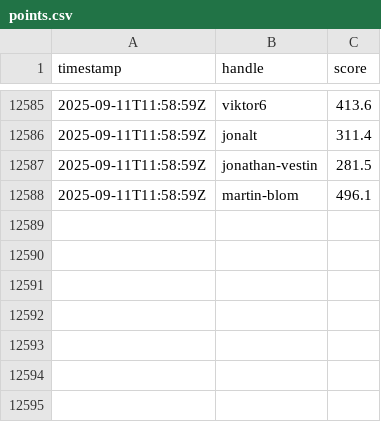
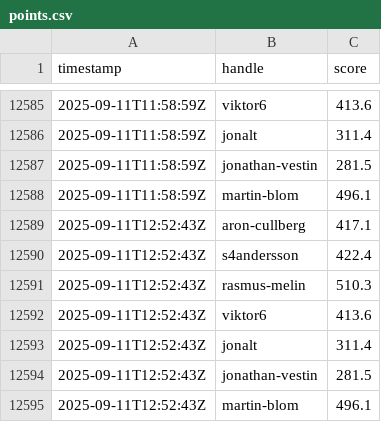
Before and after one commit to aroncullberg/kattis-data, a CSV file: points.csv, drawn as a sheet; only a part is shown, gaps mark what is left out; the diff names each change by its address in the sheet, - before the commit and + after, or states it on an @@ line.

```diff
--- a/points.csv
+++ b/points.csv
+row 12589: 2025-09-11T12:52:43Z | aron-cullberg | 417.1
+row 12590: 2025-09-11T12:52:43Z | s4andersson | 422.4
+row 12591: 2025-09-11T12:52:43Z | rasmus-melin | 510.3
+row 12592: 2025-09-11T12:52:43Z | viktor6 | 413.6
+row 12593: 2025-09-11T12:52:43Z | jonalt | 311.4
+row 12594: 2025-09-11T12:52:43Z | jonathan-vestin | 281.5
+row 12595: 2025-09-11T12:52:43Z | martin-blom | 496.1
```
